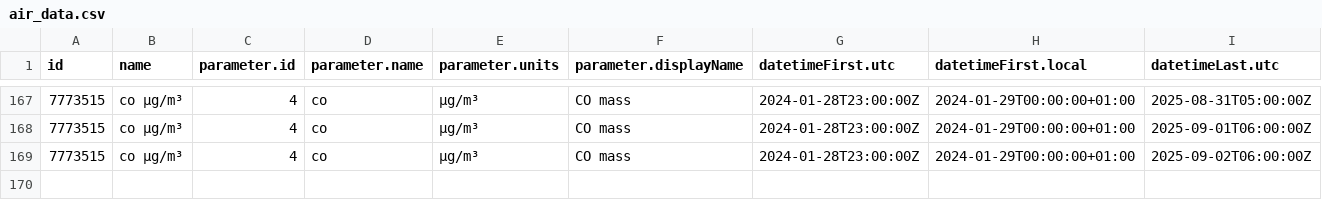
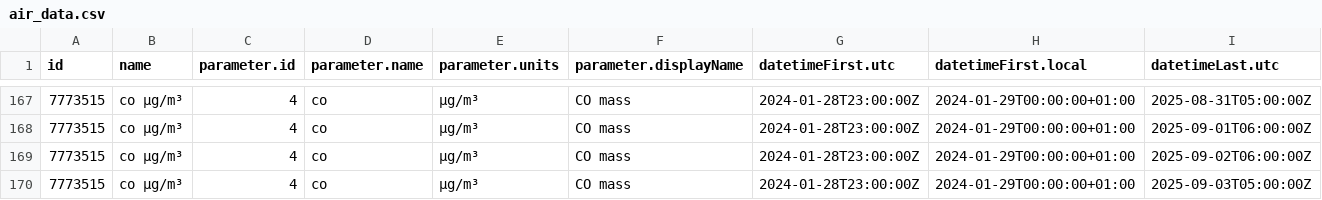
Before and after one commit to jmaransay/practica08-airquality, a CSV file: data/air_data.csv, drawn as a sheet; only a part is shown, gaps mark what is left out; rows hold the shown columns only; the diff names each change by its address in the sheet, - before the commit and + after, or states it on an @@ line.

Commit message:
Updating Data

```diff
--- a/data/air_data.csv
+++ b/data/air_data.csv
+row 170: 7773515 | co µg/m³ | 4 | co | µg/m³ | CO mass | 2024-01-28T23:00:00Z | 2024-01-29T00:00:00+01:00 | 2025-09-03T05:00:00Z
```
